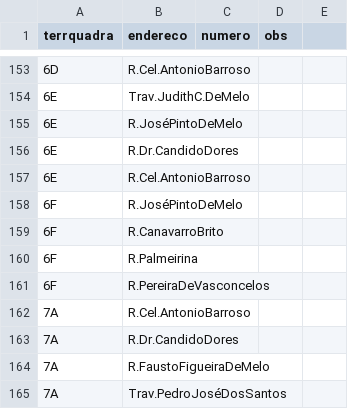
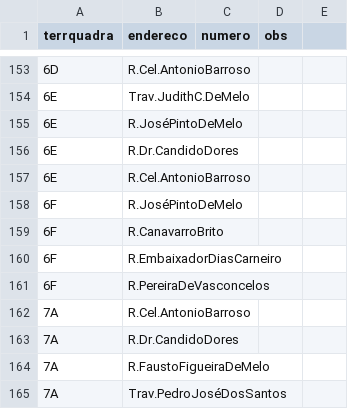
Before and after one commit to menoncordelini/revisita, a CSV file: Revisita4.csv, drawn as a sheet; only a part is shown, gaps mark what is left out.

Commit message:
Update Revisita4.csv with new data entries
Correção endereço  da rua 6F

```diff
--- a/Revisita4.csv
+++ b/Revisita4.csv
@@ -159,3 +159,3 @@ terrquadra,endereco,numero,obs
 6F,R.CanavarroBrito,
-6F,R.Palmeirina,
+6F,R.EmbaixadorDiasCarneiro,
 6F,R.PereiraDeVasconcelos,
```
